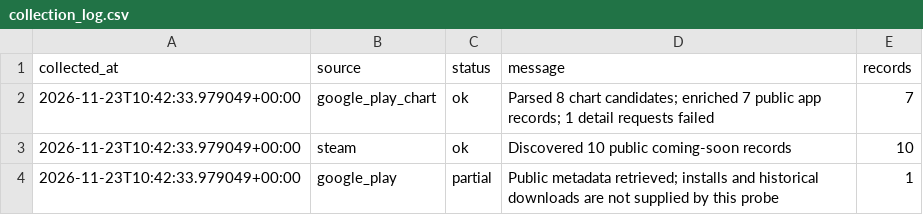
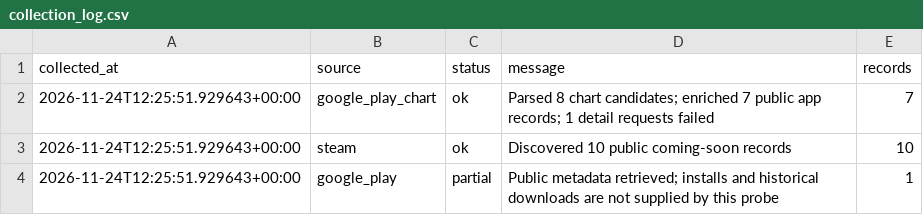
Before and after one commit to 136jiaqi/android-game-opportunity-radar, a CSV file: data/collection_log.csv, drawn as a sheet.

```diff
--- a/data/collection_log.csv
+++ b/data/collection_log.csv
@@ -1,4 +1,4 @@
 collected_at,source,status,message,records
-2026-11-23T10:42:33.979049+00:00,google_play_chart,ok,Parsed 8 chart candidates; enriched 7 public app records; 1 detail requests failed,7
-2026-11-23T10:42:33.979049+00:00,steam,ok,Discovered 10 public coming-soon records,10
-2026-11-23T10:42:33.979049+00:00,google_play,partial,Public metadata retrieved; installs and historical downloads are not supplied by this probe,1
+2026-11-24T12:25:51.929643+00:00,google_play_chart,ok,Parsed 8 chart candidates; enriched 7 public app records; 1 detail requests failed,7
+2026-11-24T12:25:51.929643+00:00,steam,ok,Discovered 10 public coming-soon records,10
+2026-11-24T12:25:51.929643+00:00,google_play,partial,Public metadata retrieved; installs and historical downloads are not supplied by this probe,1
```
Also changed, not shown: data/evidence.csv, data/games.csv, 1 other file.
